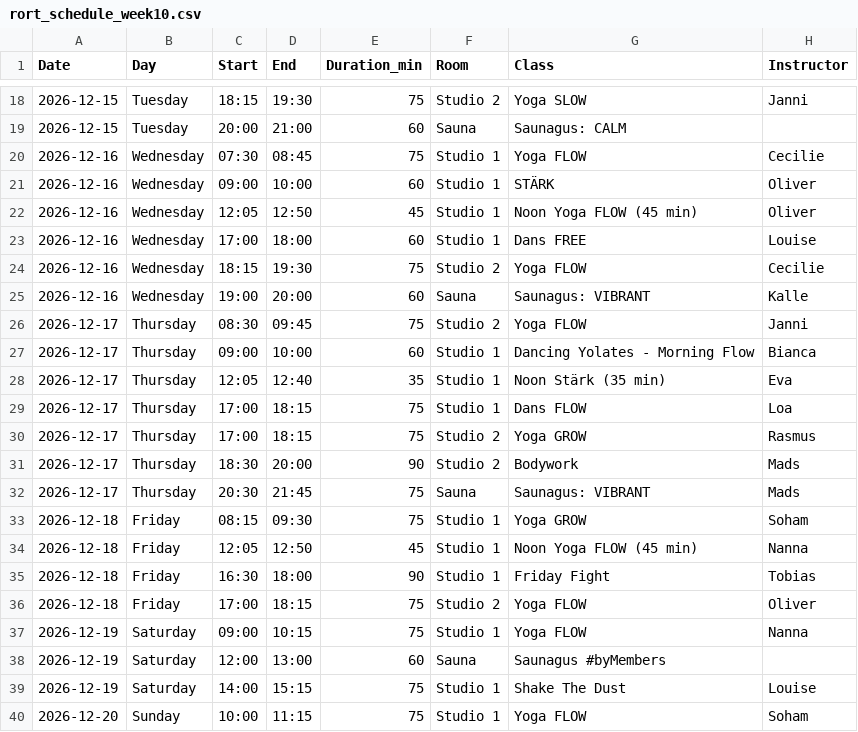
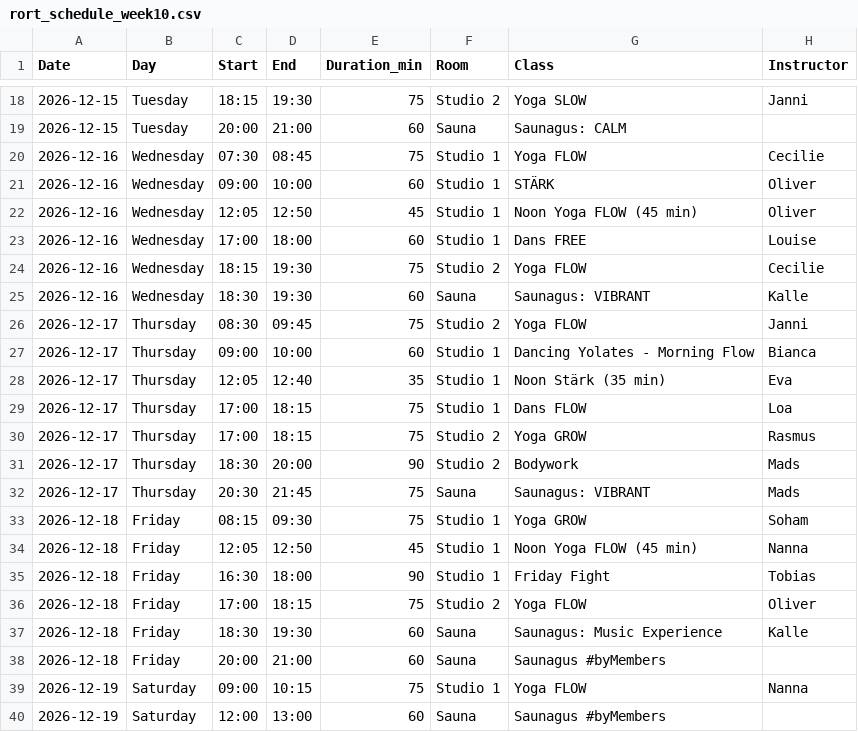
Before and after one commit to FreddyAngelo/rort-calendar, a CSV file: data/rort_schedule_week10.csv, drawn as a sheet; only a part is shown, gaps mark what is left out; the shorter side is filled out with more unchanged rows.

```diff
--- a/data/rort_schedule_week10.csv
+++ b/data/rort_schedule_week10.csv
@@ -24,3 +24,3 @@ Date,Day,Start,End,Duration_min,Room,Class,Instructor
 2026-12-16,Wednesday,18:15,19:30,75,Studio 2,Yoga FLOW,Cecilie
-2026-12-16,Wednesday,19:00,20:00,60,Sauna,Saunagus: VIBRANT,Kalle
+2026-12-16,Wednesday,18:30,19:30,60,Sauna,Saunagus: VIBRANT,Kalle
 2026-12-17,Thursday,08:30,09:45,75,Studio 2,Yoga FLOW,Janni
@@ -36,2 +36,4 @@ Date,Day,Start,End,Duration_min,Room,Class,Instructor
 2026-12-18,Friday,17:00,18:15,75,Studio 2,Yoga FLOW,Oliver
+2026-12-18,Friday,18:30,19:30,60,Sauna,Saunagus: Music Experience,Kalle
+2026-12-18,Friday,20:00,21:00,60,Sauna,Saunagus #byMembers,
 2026-12-19,Saturday,09:00,10:15,75,Studio 1,Yoga FLOW,Nanna
```
Also changed, not shown: data/rort_schedule_week3.csv, data/rort_schedule_week4.csv, 6 other files.
